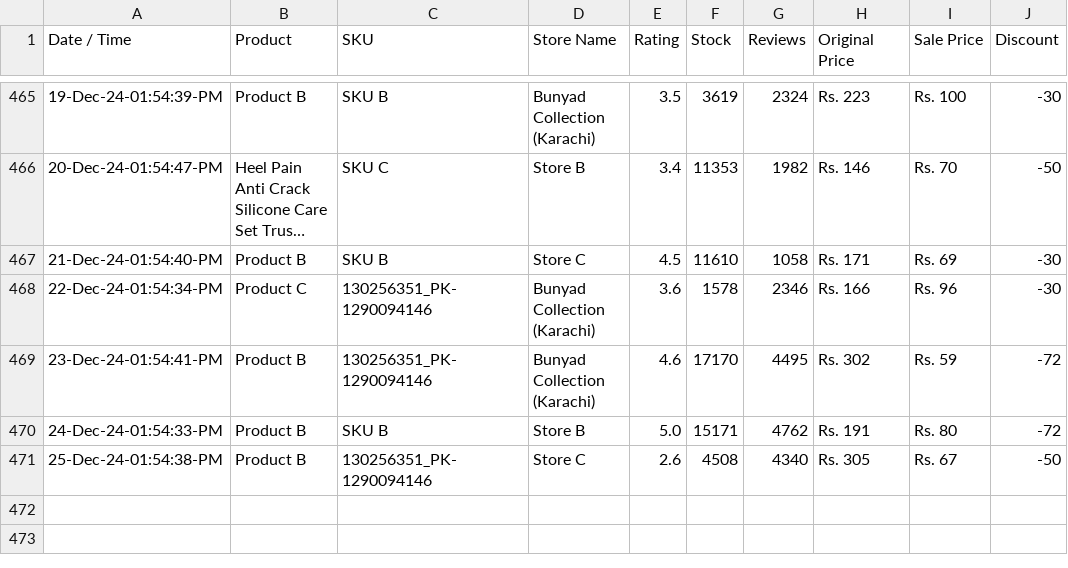
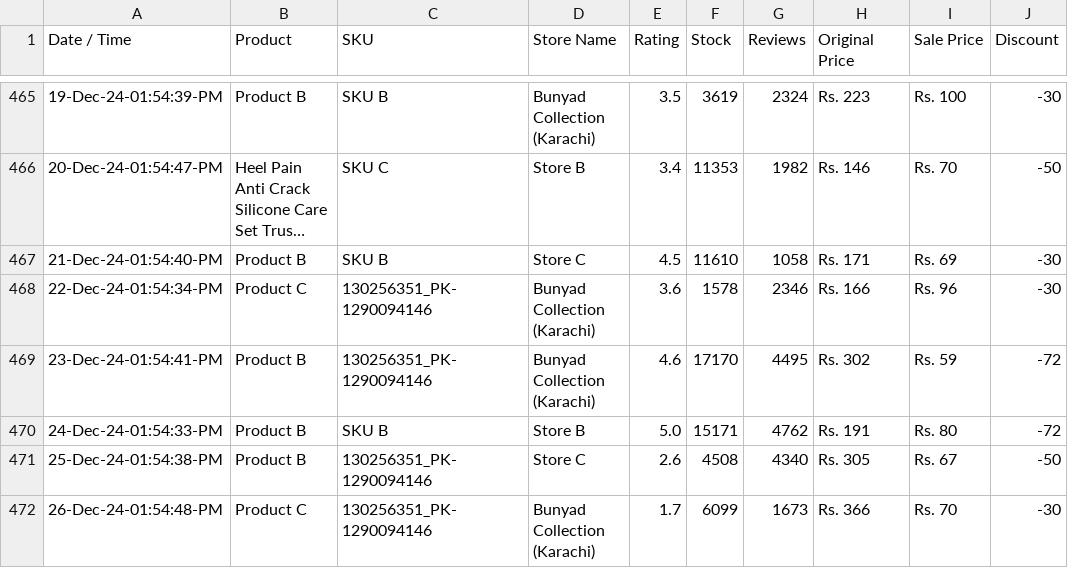
Before and after one commit to shafqatjan/url2image, a CSV file: data.csv, drawn as a sheet; only a part is shown, gaps mark what is left out; long unchanged cells end in ….

Commit message:
26-Dec-24-01:54:48:PM

```diff
--- a/data.csv
+++ b/data.csv
@@ -471 +471,2 @@ Date / Time,Product,SKU,Store Name,Rating,Stock,Reviews,Original Price,Sale Pric
 25-Dec-24-01:54:38-PM,Product B,130256351_PK-1290094146,Store C,2.6,4508,4340,Rs. 305,Rs. 67,-50
+26-Dec-24-01:54:48-PM,Product C,130256351_PK-1290094146,Bunyad Collection (Karachi),1.7,6099,1673,Rs. 366,Rs. 70,-30
```
